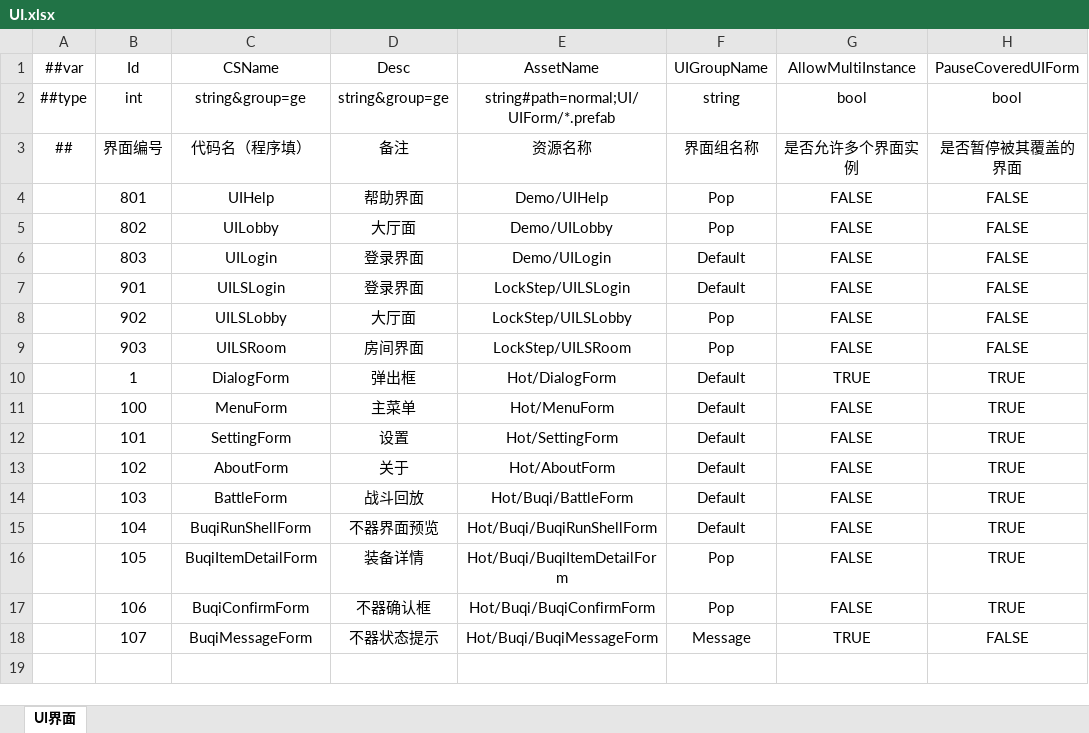
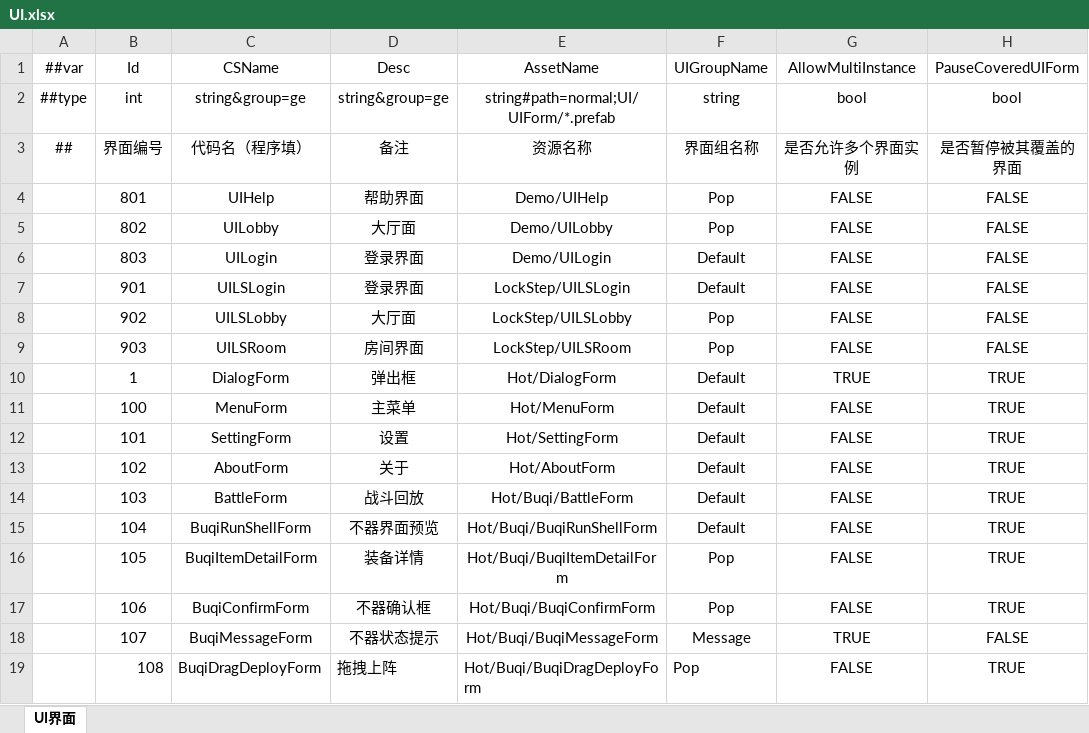
Before and after one commit to liuzhognxiu/GameDevelopmentKit, an Excel workbook: Design/Excel/GameHot/Datas/Game/UI.xlsx, sheet UI界面, drawn as a sheet; values as stored, in another font and other column widths than the file's, no borders; the diff names each change by its address in the sheet, - before the commit and + after, or states it on an @@ line.

Commit message:
feat(buqi): integrate drag deployment UI

```diff
--- a/Design/Excel/GameHot/Datas/Game/UI.xlsx (sheet UI界面)
+++ b/Design/Excel/GameHot/Datas/Game/UI.xlsx (sheet UI界面)
+row 19:  | 108 | BuqiDragDeployForm | 拖拽上阵 | Hot/Buqi/BuqiDragDeployForm | Pop | FALSE | TRUE
```
Also changed, not shown: 20 other files.
